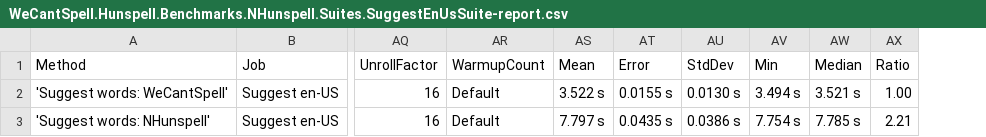
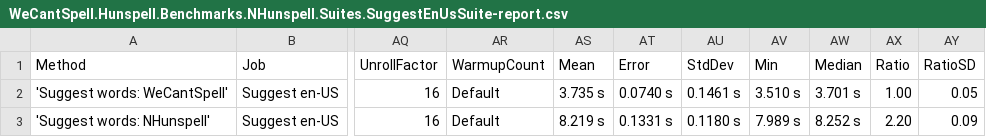
Before and after one commit to aarondandy/WeCantSpell.Hunspell, a CSV file: artifacts/bench/results/WeCantSpell.Hunspell.Benchmarks.NHunspell.Suites.SuggestEnUsSuite-report.csv, drawn as a sheet; only a part is shown, gaps mark what is left out; the diff names each change by its address in the sheet, - before the commit and + after, or states it on an @@ line.

```diff
--- a/artifacts/bench/results/WeCantSpell.Hunspell.Benchmarks.NHunspell.Suites.SuggestEnUsSuite-report.csv
+++ b/artifacts/bench/results/WeCantSpell.Hunspell.Benchmarks.NHunspell.Suites.SuggestEnUsSuite-report.csv
+column AY (RatioSD), rows 2-3: 0.05 | 0.09
-AS2 (Mean): 3.522 s
+AS2 (Mean): 3.735 s
-AT2 (Error): 0.0155 s
+AT2 (Error): 0.0740 s
-AU2 (StdDev): 0.0130 s
+AU2 (StdDev): 0.1461 s
-AV2 (Min): 3.494 s
+AV2 (Min): 3.510 s
-AW2 (Median): 3.521 s
+AW2 (Median): 3.701 s
-AS3 (Mean): 7.797 s
+AS3 (Mean): 8.219 s
-AT3 (Error): 0.0435 s
+AT3 (Error): 0.1331 s
-AU3 (StdDev): 0.0386 s
+AU3 (StdDev): 0.1180 s
-AV3 (Min): 7.754 s
+AV3 (Min): 7.989 s
-AW3 (Median): 7.785 s
+AW3 (Median): 8.252 s
-AX3 (Ratio): 2.21
+AX3 (Ratio): 2.20
```
Also changed, not shown: artifacts/bench/results/WeCantSpell.Hunspell.Benchmarks.NHunspell.Suites.CheckEnUsSuite-report.csv, artifacts/bench/results/WeCantSpell.Hunspell.Benchmarks.Suites.CheckEnUsSuite-report.csv, 11 other files.
